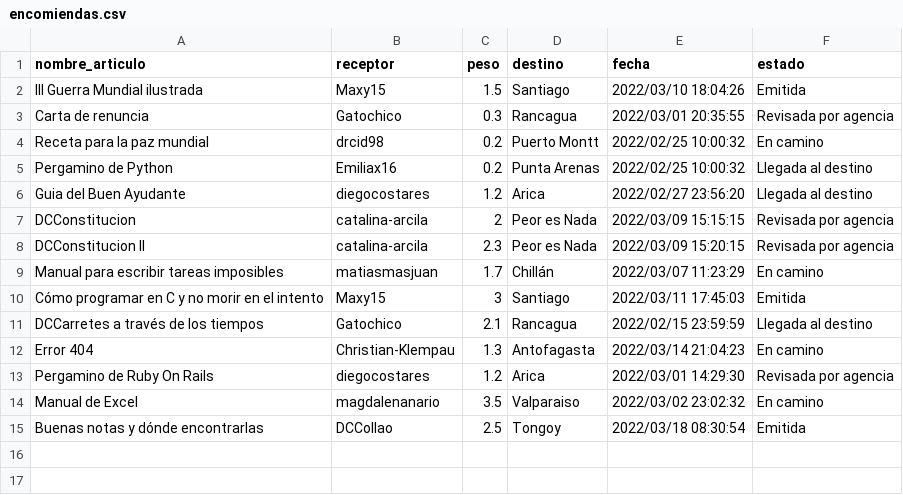
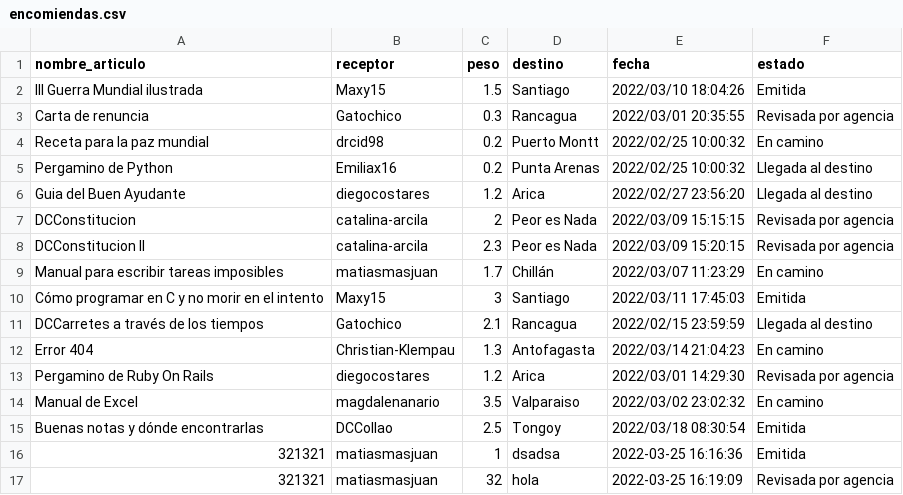
Before and after one commit to 333k444/ENTREGAS-IIC2233-2, a CSV file: TAREA_0/encomiendas.csv, drawn as a sheet; the diff names each change by its address in the sheet, - before the commit and + after, or states it on an @@ line.

```diff
--- a/TAREA_0/encomiendas.csv
+++ b/TAREA_0/encomiendas.csv
+row 16: 321321 | matiasmasjuan | 1 | dsadsa | 2022-03-25 16:16:36 | Emitida
+row 17: 321321 | matiasmasjuan | 32 | hola | 2022-03-25 16:19:09 | Revisada por agencia
```
Also changed, not shown: 3 other files.
